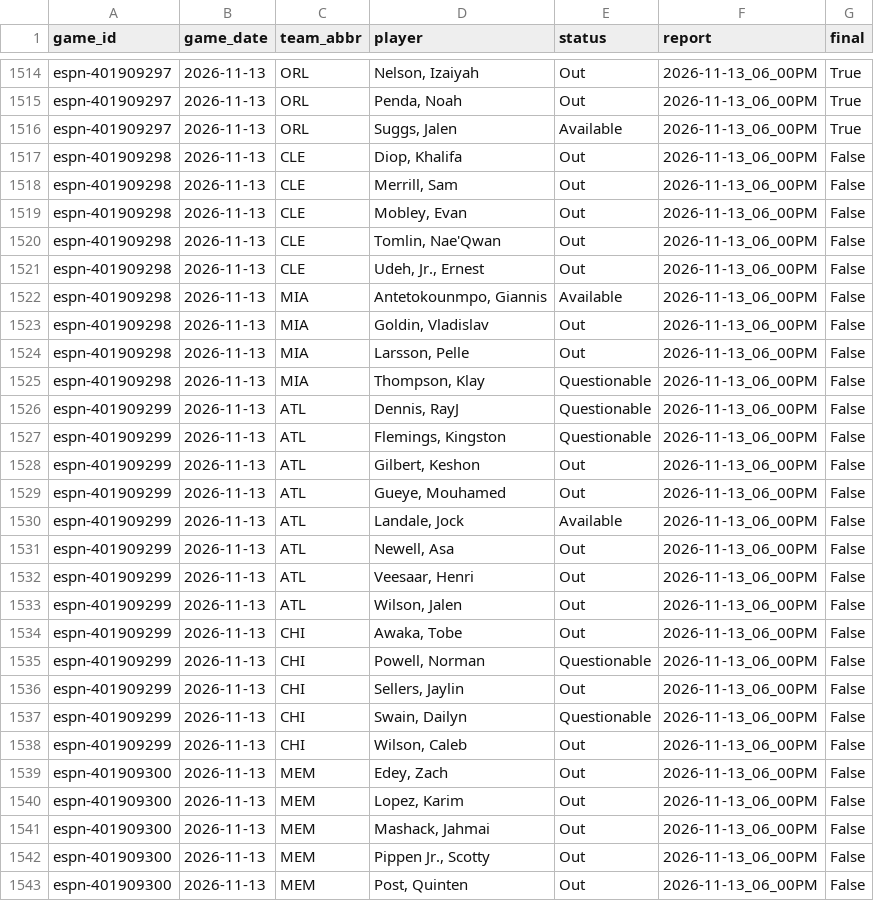
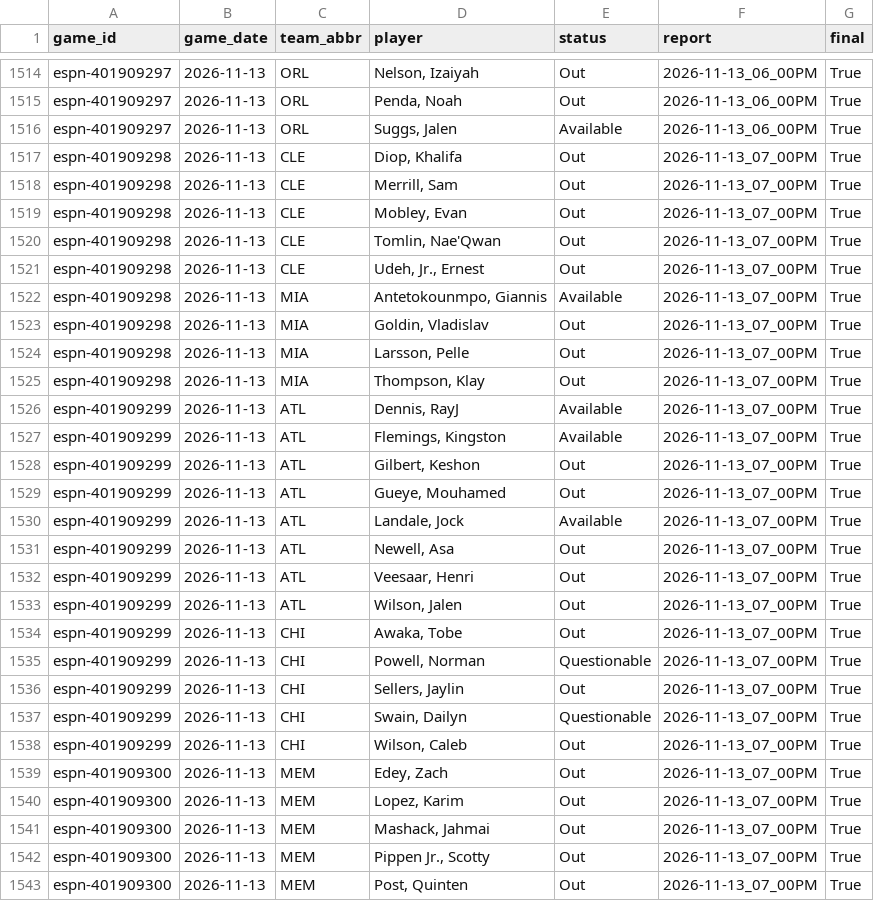
Before and after one commit to z3nsz/nba-prediction, a CSV file: live_state/listings_2026-27.csv, drawn as a sheet; only a part is shown, gaps mark what is left out; the diff covers the shown part only.

```diff
--- a/live_state/listings_2026-27.csv
+++ b/live_state/listings_2026-27.csv
@@ -1516,28 +1516,28 @@ espn-401909297,2026-11-13,ORL,"Penda, Noah",Out,2026-11-13_06_00PM,True
 espn-401909297,2026-11-13,ORL,"Suggs, Jalen",Available,2026-11-13_06_00PM,True
-espn-401909298,2026-11-13,CLE,"Diop, Khalifa",Out,2026-11-13_06_00PM,False
-espn-401909298,2026-11-13,CLE,"Merrill, Sam",Out,2026-11-13_06_00PM,False
-espn-401909298,2026-11-13,CLE,"Mobley, Evan",Out,2026-11-13_06_00PM,False
-espn-401909298,2026-11-13,CLE,"Tomlin, Nae'Qwan",Out,2026-11-13_06_00PM,False
-espn-401909298,2026-11-13,CLE,"Udeh, Jr., Ernest",Out,2026-11-13_06_00PM,False
-espn-401909298,2026-11-13,MIA,"Antetokounmpo, Giannis",Available,2026-11-13_06_00PM,False
-espn-401909298,2026-11-13,MIA,"Goldin, Vladislav",Out,2026-11-13_06_00PM,False
-espn-401909298,2026-11-13,MIA,"Larsson, Pelle",Out,2026-11-13_06_00PM,False
-espn-401909298,2026-11-13,MIA,"Thompson, Klay",Questionable,2026-11-13_06_00PM,False
-espn-401909299,2026-11-13,ATL,"Dennis, RayJ",Questionable,2026-11-13_06_00PM,False
-espn-401909299,2026-11-13,ATL,"Flemings, Kingston",Questionable,2026-11-13_06_00PM,False
-espn-401909299,2026-11-13,ATL,"Gilbert, Keshon",Out,2026-11-13_06_00PM,False
-espn-401909299,2026-11-13,ATL,"Gueye, Mouhamed",Out,2026-11-13_06_00PM,False
-espn-401909299,2026-11-13,ATL,"Landale, Jock",Available,2026-11-13_06_00PM,False
-espn-401909299,2026-11-13,ATL,"Newell, Asa",Out,2026-11-13_06_00PM,False
-espn-401909299,2026-11-13,ATL,"Veesaar, Henri",Out,2026-11-13_06_00PM,False
-espn-401909299,2026-11-13,ATL,"Wilson, Jalen",Out,2026-11-13_06_00PM,False
-espn-401909299,2026-11-13,CHI,"Awaka, Tobe",Out,2026-11-13_06_00PM,False
-espn-401909299,2026-11-13,CHI,"Powell, Norman",Questionable,2026-11-13_06_00PM,False
-espn-401909299,2026-11-13,CHI,"Sellers, Jaylin",Out,2026-11-13_06_00PM,False
-espn-401909299,2026-11-13,CHI,"Swain, Dailyn",Questionable,2026-11-13_06_00PM,False
-espn-401909299,2026-11-13,CHI,"Wilson, Caleb",Out,2026-11-13_06_00PM,False
-espn-401909300,2026-11-13,MEM,"Edey, Zach",Out,2026-11-13_06_00PM,False
-espn-401909300,2026-11-13,MEM,"Lopez, Karim",Out,2026-11-13_06_00PM,False
-espn-401909300,2026-11-13,MEM,"Mashack, Jahmai",Out,2026-11-13_06_00PM,False
-espn-401909300,2026-11-13,MEM,"Pippen Jr., Scotty",Out,2026-11-13_06_00PM,False
-espn-401909300,2026-11-13,MEM,"Post, Quinten",Out,2026-11-13_06_00PM,False
+espn-401909298,2026-11-13,CLE,"Diop, Khalifa",Out,2026-11-13_07_00PM,True
+espn-401909298,2026-11-13,CLE,"Merrill, Sam",Out,2026-11-13_07_00PM,True
+espn-401909298,2026-11-13,CLE,"Mobley, Evan",Out,2026-11-13_07_00PM,True
+espn-401909298,2026-11-13,CLE,"Tomlin, Nae'Qwan",Out,2026-11-13_07_00PM,True
+espn-401909298,2026-11-13,CLE,"Udeh, Jr., Ernest",Out,2026-11-13_07_00PM,True
+espn-401909298,2026-11-13,MIA,"Antetokounmpo, Giannis",Available,2026-11-13_07_00PM,True
+espn-401909298,2026-11-13,MIA,"Goldin, Vladislav",Out,2026-11-13_07_00PM,True
+espn-401909298,2026-11-13,MIA,"Larsson, Pelle",Out,2026-11-13_07_00PM,True
+espn-401909298,2026-11-13,MIA,"Thompson, Klay",Out,2026-11-13_07_00PM,True
+espn-401909299,2026-11-13,ATL,"Dennis, RayJ",Available,2026-11-13_07_00PM,True
+espn-401909299,2026-11-13,ATL,"Flemings, Kingston",Available,2026-11-13_07_00PM,True
+espn-401909299,2026-11-13,ATL,"Gilbert, Keshon",Out,2026-11-13_07_00PM,True
+espn-401909299,2026-11-13,ATL,"Gueye, Mouhamed",Out,2026-11-13_07_00PM,True
+espn-401909299,2026-11-13,ATL,"Landale, Jock",Available,2026-11-13_07_00PM,True
+espn-401909299,2026-11-13,ATL,"Newell, Asa",Out,2026-11-13_07_00PM,True
+espn-401909299,2026-11-13,ATL,"Veesaar, Henri",Out,2026-11-13_07_00PM,True
+espn-401909299,2026-11-13,ATL,"Wilson, Jalen",Out,2026-11-13_07_00PM,True
+espn-401909299,2026-11-13,CHI,"Awaka, Tobe",Out,2026-11-13_07_00PM,True
+espn-401909299,2026-11-13,CHI,"Powell, Norman",Questionable,2026-11-13_07_00PM,True
+espn-401909299,2026-11-13,CHI,"Sellers, Jaylin",Out,2026-11-13_07_00PM,True
+espn-401909299,2026-11-13,CHI,"Swain, Dailyn",Questionable,2026-11-13_07_00PM,True
+espn-401909299,2026-11-13,CHI,"Wilson, Caleb",Out,2026-11-13_07_00PM,True
+espn-401909300,2026-11-13,MEM,"Edey, Zach",Out,2026-11-13_07_00PM,True
+espn-401909300,2026-11-13,MEM,"Lopez, Karim",Out,2026-11-13_07_00PM,True
+espn-401909300,2026-11-13,MEM,"Mashack, Jahmai",Out,2026-11-13_07_00PM,True
+espn-401909300,2026-11-13,MEM,"Pippen Jr., Scotty",Out,2026-11-13_07_00PM,True
+espn-401909300,2026-11-13,MEM,"Post, Quinten",Out,2026-11-13_07_00PM,True
```
Also changed, not shown: 62 edited cells elsewhere in this file, live_state/predictions_2026-27.csv, 8 other files.
